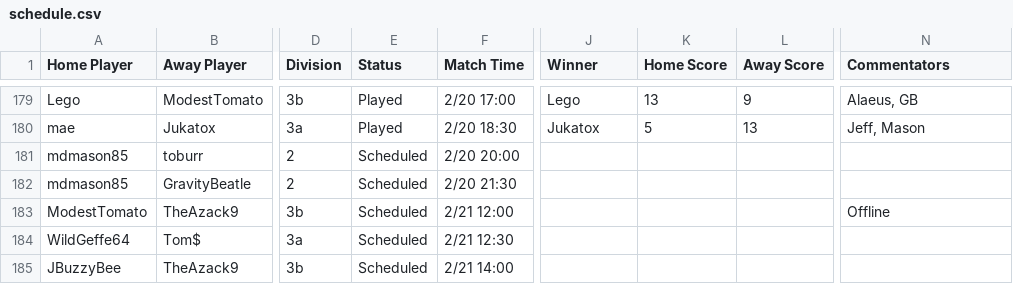
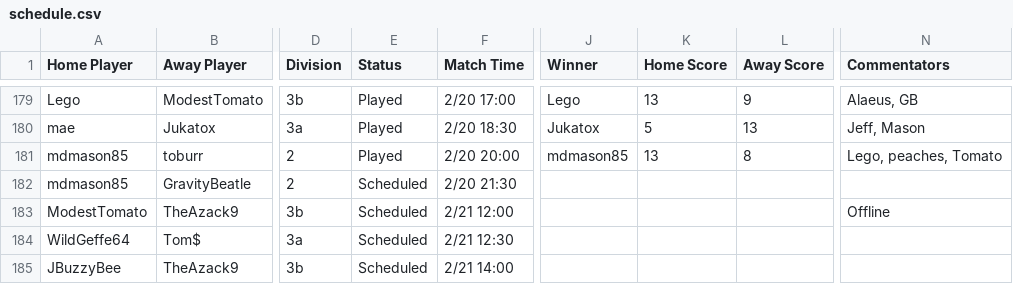
Before and after one commit to Lego6245/sms.bingo, a CSV file: schedule.csv, drawn as a sheet; only a part is shown, gaps mark what is left out; the diff names each change by its address in the sheet, - before the commit and + after, or states it on an @@ line.

Commit message:
Updating Schedule

```diff
--- a/schedule.csv
+++ b/schedule.csv
-E181 (Status): Scheduled
+E181 (Status): Played
-J181 (Winner): (empty)
+J181 (Winner): mdmason85
-K181 (Home Score): (empty)
+K181 (Home Score): 13
-L181 (Away Score): (empty)
+L181 (Away Score): 8
-N181 (Commentators): (empty)
+N181 (Commentators): Lego, peaches, Tomato
```
